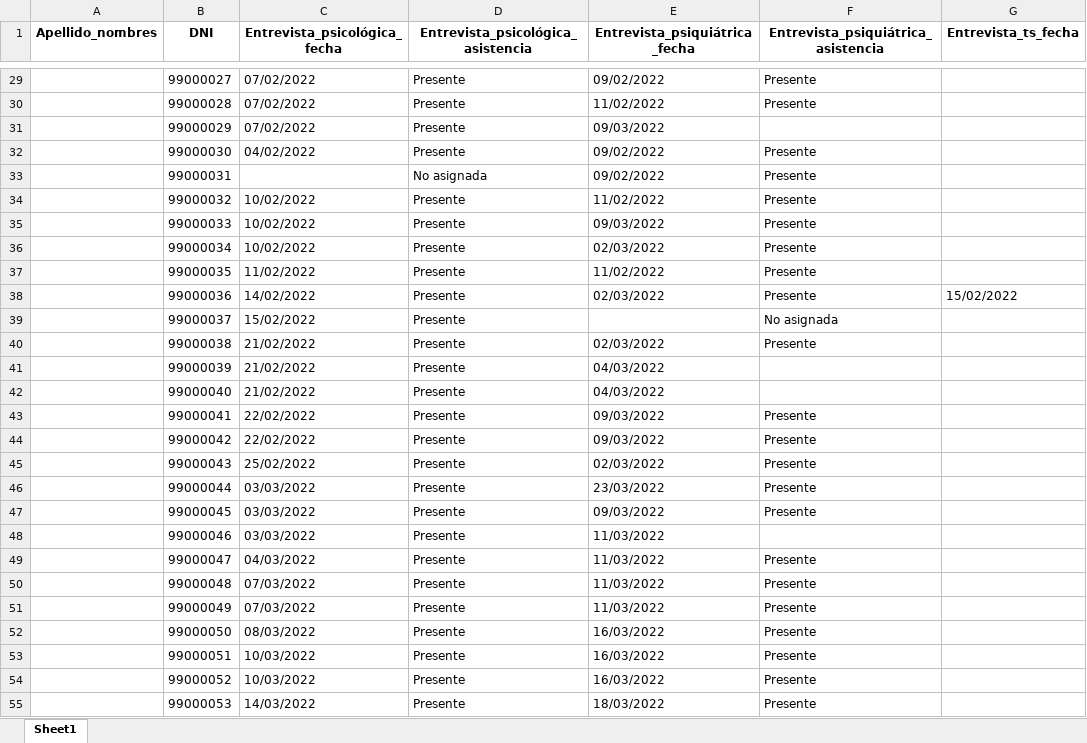
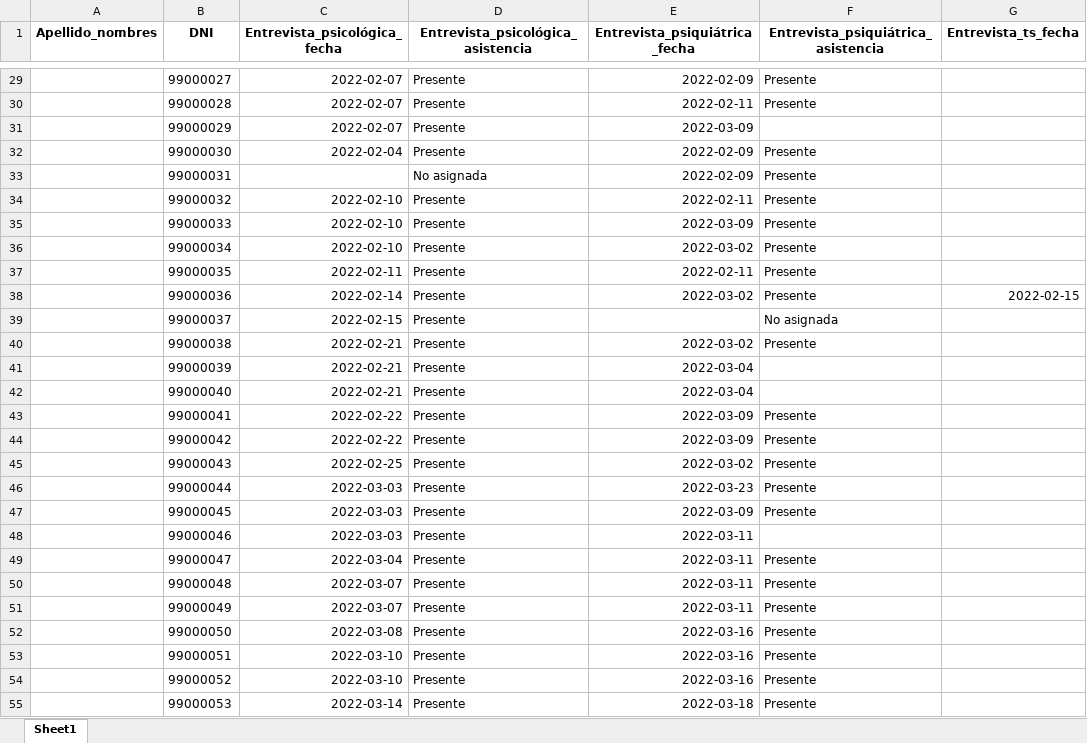
Before and after one commit to alfonsinabadin/bioestadistica2024, an Excel workbook: Admisiones/ADMISIÓN.xlsx, sheet Sheet1, drawn as a sheet; only a part is shown, gaps mark what is left out; values as stored, in another font and other column widths than the file's, no borders; the diff covers the shown part only; the diff names each change by its address in the sheet, - before the commit and + after, or states it on an @@ line.

```diff
--- a/Admisiones/ADMISIÓN.xlsx (sheet Sheet1)
+++ b/Admisiones/ADMISIÓN.xlsx (sheet Sheet1)
-C29:C31 (Entrevista_psicológica_fecha): 07/02/2022
+C29:C31 (Entrevista_psicológica_fecha): 2022-02-07
-E29 (Entrevista_psiquiátrica_fecha): 09/02/2022
+E29 (Entrevista_psiquiátrica_fecha): 2022-02-09
-E30 (Entrevista_psiquiátrica_fecha): 11/02/2022
+E30 (Entrevista_psiquiátrica_fecha): 2022-02-11
-E31 (Entrevista_psiquiátrica_fecha): 09/03/2022
+E31 (Entrevista_psiquiátrica_fecha): 2022-03-09
-C32 (Entrevista_psicológica_fecha): 04/02/2022
+C32 (Entrevista_psicológica_fecha): 2022-02-04
-E32:E33 (Entrevista_psiquiátrica_fecha): 09/02/2022
+E32:E33 (Entrevista_psiquiátrica_fecha): 2022-02-09
-C34:C36 (Entrevista_psicológica_fecha): 10/02/2022
+C34:C36 (Entrevista_psicológica_fecha): 2022-02-10
-E34 (Entrevista_psiquiátrica_fecha): 11/02/2022
+E34 (Entrevista_psiquiátrica_fecha): 2022-02-11
-E35 (Entrevista_psiquiátrica_fecha): 09/03/2022
+E35 (Entrevista_psiquiátrica_fecha): 2022-03-09
-E36 (Entrevista_psiquiátrica_fecha): 02/03/2022
+E36 (Entrevista_psiquiátrica_fecha): 2022-03-02
-C37 (Entrevista_psicológica_fecha): 11/02/2022
+C37 (Entrevista_psicológica_fecha): 2022-02-11
-E37 (Entrevista_psiquiátrica_fecha): 11/02/2022
+E37 (Entrevista_psiquiátrica_fecha): 2022-02-11
-C38 (Entrevista_psicológica_fecha): 14/02/2022
+C38 (Entrevista_psicológica_fecha): 2022-02-14
-E38 (Entrevista_psiquiátrica_fecha): 02/03/2022
+E38 (Entrevista_psiquiátrica_fecha): 2022-03-02
-G38 (Entrevista_ts_fecha): 15/02/2022
+G38 (Entrevista_ts_fecha): 2022-02-15
-C39 (Entrevista_psicológica_fecha): 15/02/2022
+C39 (Entrevista_psicológica_fecha): 2022-02-15
-C40:C42 (Entrevista_psicológica_fecha): 21/02/2022
+C40:C42 (Entrevista_psicológica_fecha): 2022-02-21
-E40 (Entrevista_psiquiátrica_fecha): 02/03/2022
+E40 (Entrevista_psiquiátrica_fecha): 2022-03-02
-E41:E42 (Entrevista_psiquiátrica_fecha): 04/03/2022
+E41:E42 (Entrevista_psiquiátrica_fecha): 2022-03-04
-C43:C44 (Entrevista_psicológica_fecha): 22/02/2022
+C43:C44 (Entrevista_psicológica_fecha): 2022-02-22
-E43:E44 (Entrevista_psiquiátrica_fecha): 09/03/2022
+E43:E44 (Entrevista_psiquiátrica_fecha): 2022-03-09
-C45 (Entrevista_psicológica_fecha): 25/02/2022
+C45 (Entrevista_psicológica_fecha): 2022-02-25
-E45 (Entrevista_psiquiátrica_fecha): 02/03/2022
+E45 (Entrevista_psiquiátrica_fecha): 2022-03-02
-C46:C48 (Entrevista_psicológica_fecha): 03/03/2022
+C46:C48 (Entrevista_psicológica_fecha): 2022-03-03
-E46 (Entrevista_psiquiátrica_fecha): 23/03/2022
+E46 (Entrevista_psiquiátrica_fecha): 2022-03-23
-E47 (Entrevista_psiquiátrica_fecha): 09/03/2022
+E47 (Entrevista_psiquiátrica_fecha): 2022-03-09
-E48:E51 (Entrevista_psiquiátrica_fecha): 11/03/2022
+E48:E51 (Entrevista_psiquiátrica_fecha): 2022-03-11
-C49 (Entrevista_psicológica_fecha): 04/03/2022
+C49 (Entrevista_psicológica_fecha): 2022-03-04
-C50:C51 (Entrevista_psicológica_fecha): 07/03/2022
+C50:C51 (Entrevista_psicológica_fecha): 2022-03-07
-C52 (Entrevista_psicológica_fecha): 08/03/2022
+C52 (Entrevista_psicológica_fecha): 2022-03-08
-E52:E54 (Entrevista_psiquiátrica_fecha): 16/03/2022
+E52:E54 (Entrevista_psiquiátrica_fecha): 2022-03-16
-C53:C54 (Entrevista_psicológica_fecha): 10/03/2022
+C53:C54 (Entrevista_psicológica_fecha): 2022-03-10
-C55 (Entrevista_psicológica_fecha): 14/03/2022
+C55 (Entrevista_psicológica_fecha): 2022-03-14
-E55 (Entrevista_psiquiátrica_fecha): 18/03/2022
+E55 (Entrevista_psiquiátrica_fecha): 2022-03-18
```
Also changed, not shown: 1 added row and 1409 edited cells elsewhere in this sheet, 1 other file.
